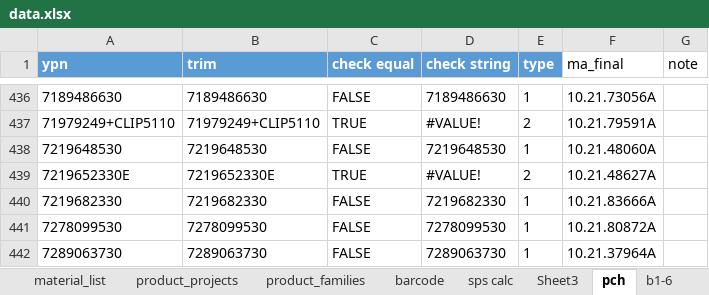
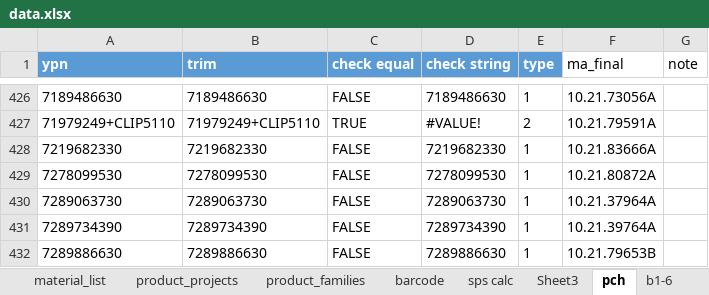
Before and after one commit to pacopacev/jo_engine, an Excel workbook: data.xlsx, sheet pch, drawn as a sheet; only a part is shown, gaps mark what is left out; the shorter side is filled out with more unchanged rows; values as stored, in another font and other column widths than the file's, no borders; conditional formats and table styles not drawn; the diff covers the shown part only; the diff names each change by its address in the sheet, - before the commit and + after, or states it on an @@ line.

```diff
--- a/data.xlsx (sheet pch)
+++ b/data.xlsx (sheet pch)
-row 438: 7219648530 | 7219648530 | FALSE | 7219648530 | 1 | 10.21.48060A
-row 439: 7219652330E | 7219652330E | TRUE | #VALUE! | 2 | 10.21.48627A
```
Also changed, not shown: 14 removed rows and 1 edited cell elsewhere in this sheet, 3 other files.
